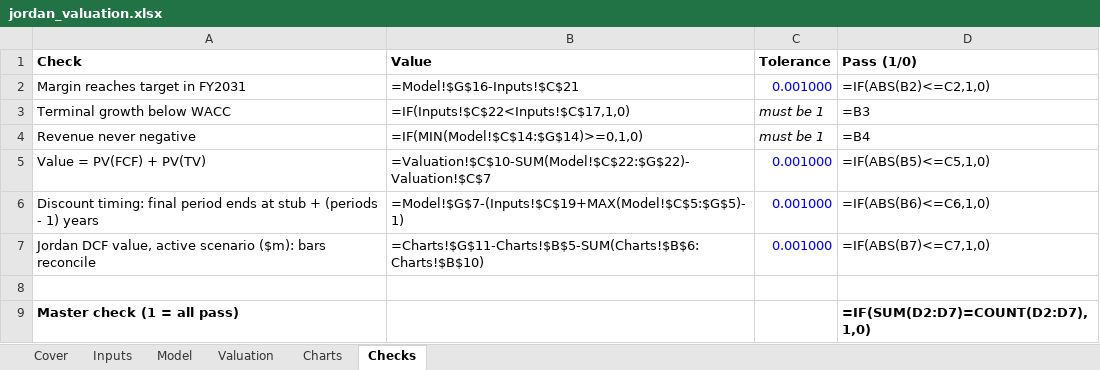
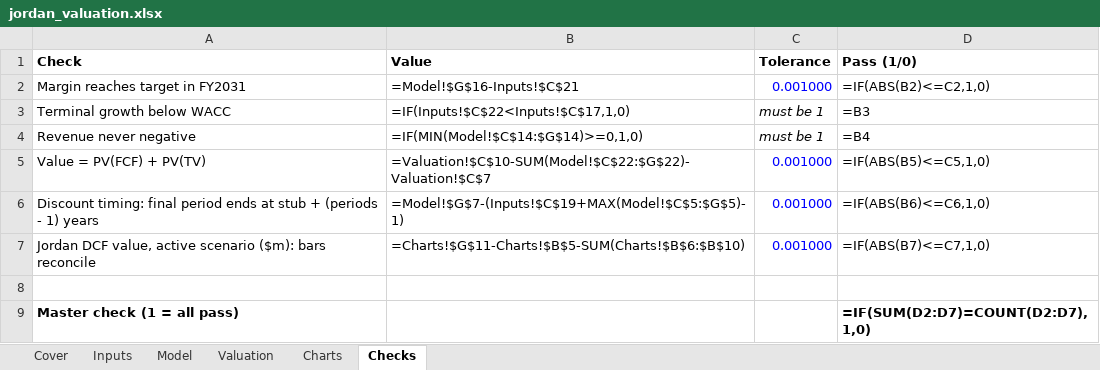
Before and after one commit to Varkot-dev/nike-research-case-comp, an Excel workbook: data/valuation/jordan_valuation.xlsx, sheet Checks, drawn as a sheet; values as stored, in another font and other column widths than the file's, no borders; formulas are shown in place of their values; the diff names each change by its address in the sheet, - before the commit and + after, or states it on an @@ line.

```diff
--- a/data/valuation/jordan_valuation.xlsx (sheet Checks)
+++ b/data/valuation/jordan_valuation.xlsx (sheet Checks)
-B7 (Value): =Charts!$G$11-Charts!$B$5-SUM(Charts!$B$6:Charts!$B$10)
+B7 (Value): =Charts!$G$11-Charts!$B$5-SUM(Charts!$B$6:$B$10)
```
Also changed, not shown: 7 other files.
